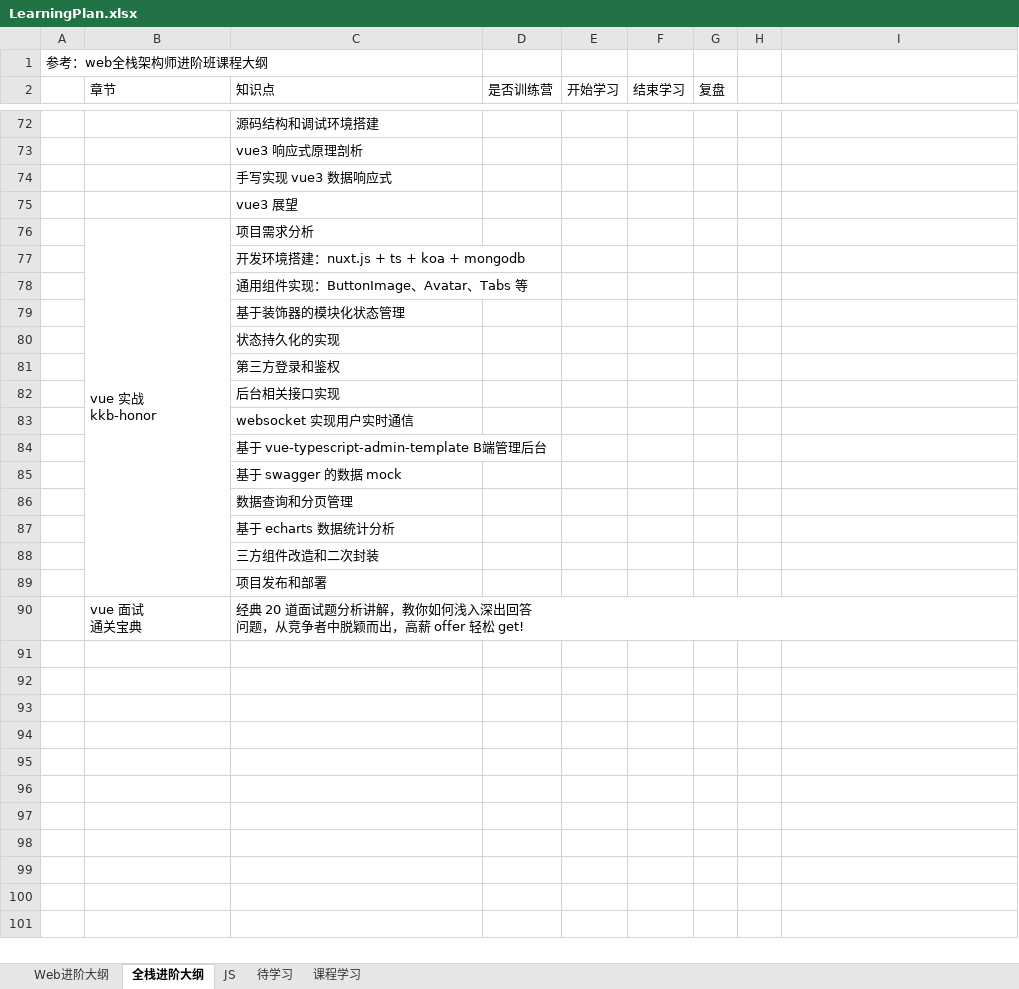
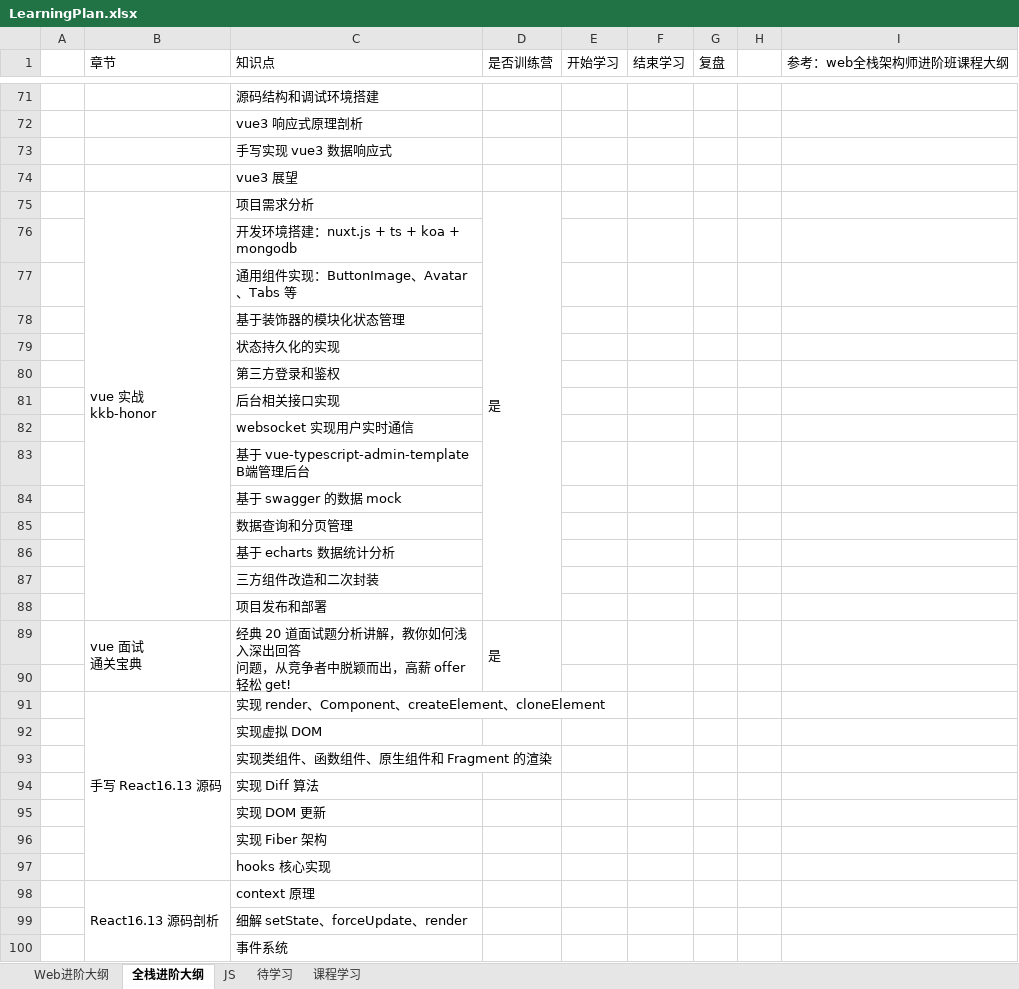
Before and after one commit to Tianleyy/notes, an Excel workbook: @SystematicLearning/LearningPlan.xlsx, sheet 全栈进阶大纲, drawn as a sheet; only a part is shown, gaps mark what is left out; values as stored, in another font and other column widths than the file's, no cell formats; removed rows and columns are numbered as before the commit, all else as after; the diff covers the shown part only; the diff names each change by its address in the sheet, - before the commit and + after, or states it on an @@ line.

Commit message:
全栈课程大纲 -- 更新内容

```diff
--- a/@SystematicLearning/LearningPlan.xlsx (sheet 全栈进阶大纲)
+++ b/@SystematicLearning/LearningPlan.xlsx (sheet 全栈进阶大纲)
-row 1: 参考：web全栈架构师进阶班课程大纲
-I1: (empty)
+I1: 参考：web全栈架构师进阶班课程大纲
-D75 (是否训练营): (empty)
+D75 (是否训练营): 是
+D75:D88 merged
+B89:B90 merged
+C89:C90 merged
-D89 (是否训练营): (empty)
+D89 (是否训练营): 是
+D89:D90 merged
+row 90: (empty)
+row 91:  | 手写 React16.13 源码 | 实现 render、Component、createElement、cloneElement
+row 92:  |  | 实现虚拟 DOM
+row 93:  |  | 实现类组件、函数组件、原生组件和 Fragment 的渲染
+row 94:  |  | 实现 Diff 算法
+row 95:  |  | 实现 DOM 更新
+row 96:  |  | 实现 Fiber 架构
+row 97:  |  | hooks 核心实现
+row 98:  | React16.13 源码剖析 | context 原理
+row 99:  |  | 细解 setState、forceUpdate、render
+row 100:  |  | 事件系统
```
Also changed, not shown: 16 added rows and 1 edited cell elsewhere in this sheet, cell formats.
